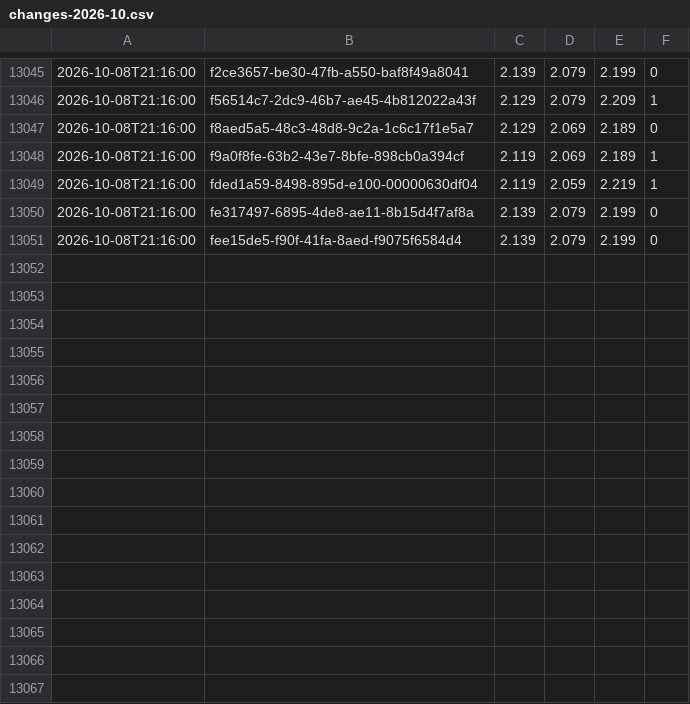
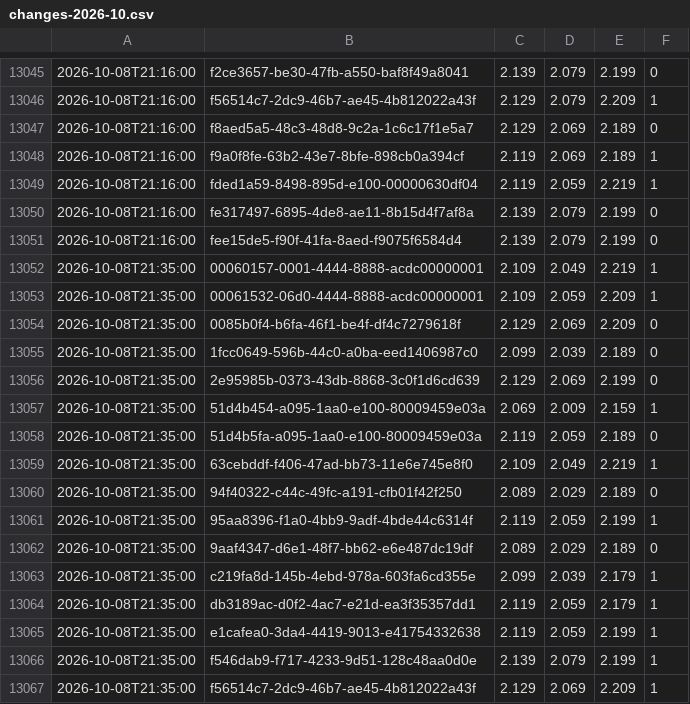
Before and after one commit to KapahutE/tankpreise, a CSV file: data/changes-2026-10.csv, drawn as a sheet; only a part is shown, gaps mark what is left out; the diff names each change by its address in the sheet, - before the commit and + after, or states it on an @@ line.

```diff
--- a/data/changes-2026-10.csv
+++ b/data/changes-2026-10.csv
+row 13052: 2026-10-08T21:35:00 | 00060157-0001-4444-8888-acdc00000001 | 2.109 | 2.049 | 2.219 | 1
+row 13053: 2026-10-08T21:35:00 | 00061532-06d0-4444-8888-acdc00000001 | 2.109 | 2.059 | 2.209 | 1
+row 13054: 2026-10-08T21:35:00 | 0085b0f4-b6fa-46f1-be4f-df4c7279618f | 2.129 | 2.069 | 2.209 | 0
+row 13055: 2026-10-08T21:35:00 | 1fcc0649-596b-44c0-a0ba-eed1406987c0 | 2.099 | 2.039 | 2.189 | 0
+row 13056: 2026-10-08T21:35:00 | 2e95985b-0373-43db-8868-3c0f1d6cd639 | 2.129 | 2.069 | 2.199 | 0
+row 13057: 2026-10-08T21:35:00 | 51d4b454-a095-1aa0-e100-80009459e03a | 2.069 | 2.009 | 2.159 | 1
+row 13058: 2026-10-08T21:35:00 | 51d4b5fa-a095-1aa0-e100-80009459e03a | 2.119 | 2.059 | 2.189 | 0
+row 13059: 2026-10-08T21:35:00 | 63cebddf-f406-47ad-bb73-11e6e745e8f0 | 2.109 | 2.049 | 2.219 | 1
+row 13060: 2026-10-08T21:35:00 | 94f40322-c44c-49fc-a191-cfb01f42f250 | 2.089 | 2.029 | 2.189 | 0
+row 13061: 2026-10-08T21:35:00 | 95aa8396-f1a0-4bb9-9adf-4bde44c6314f | 2.119 | 2.059 | 2.199 | 1
+row 13062: 2026-10-08T21:35:00 | 9aaf4347-d6e1-48f7-bb62-e6e487dc19df | 2.089 | 2.029 | 2.189 | 0
+row 13063: 2026-10-08T21:35:00 | c219fa8d-145b-4ebd-978a-603fa6cd355e | 2.099 | 2.039 | 2.179 | 1
+row 13064: 2026-10-08T21:35:00 | db3189ac-d0f2-4ac7-e21d-ea3f35357dd1 | 2.119 | 2.059 | 2.179 | 1
+row 13065: 2026-10-08T21:35:00 | e1cafea0-3da4-4419-9013-e41754332638 | 2.119 | 2.059 | 2.199 | 1
+row 13066: 2026-10-08T21:35:00 | f546dab9-f717-4233-9d51-128c48aa0d0e | 2.139 | 2.079 | 2.199 | 1
+row 13067: 2026-10-08T21:35:00 | f56514c7-2dc9-46b7-ae45-4b812022a43f | 2.129 | 2.069 | 2.209 | 1
```
Also changed, not shown: 20 other files.
